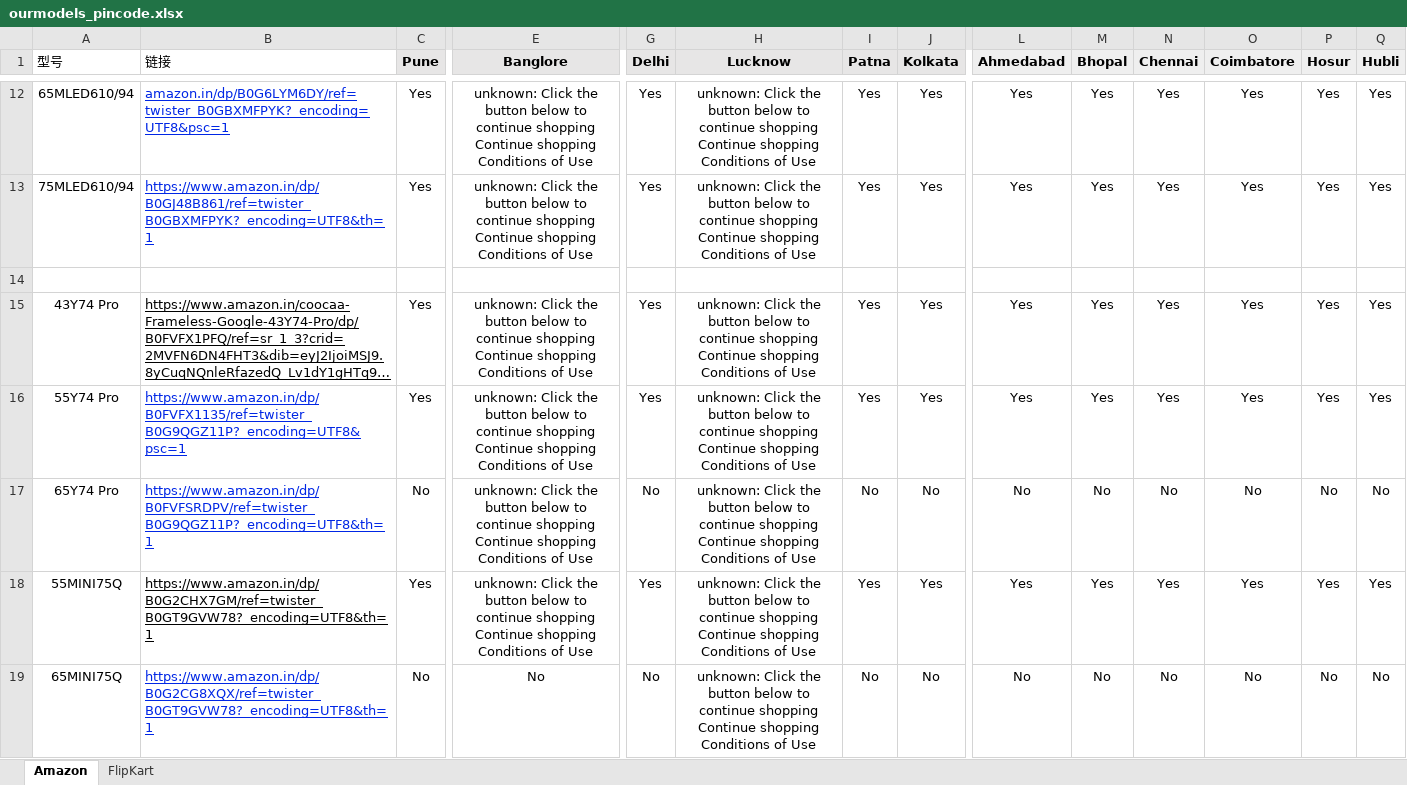
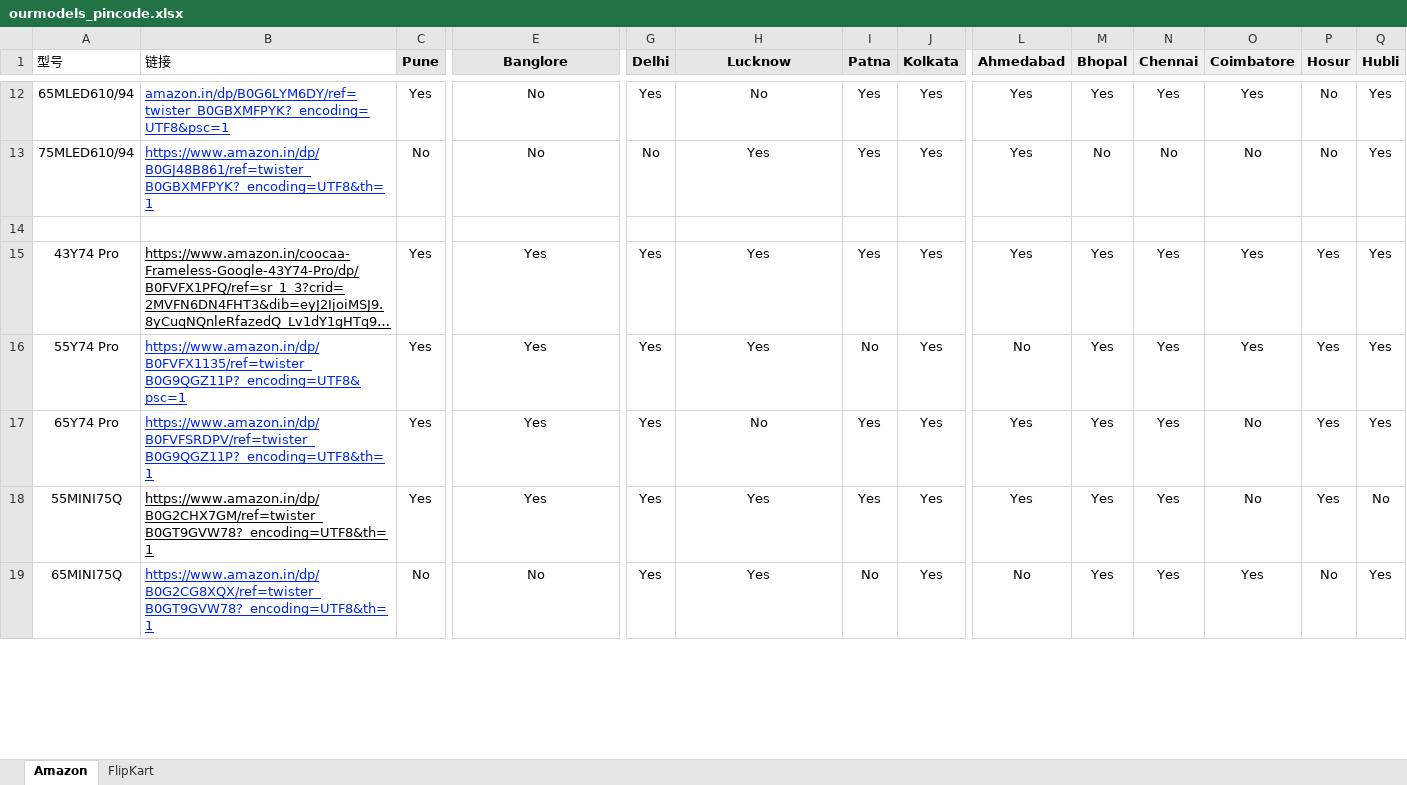
Before and after one commit to sumitrana1505/price-tracker-automation, an Excel workbook: ourmodels_pincode.xlsx, sheet Amazon, drawn as a sheet; only a part is shown, gaps mark what is left out; long unchanged cells end in …; values as stored, in another font and other column widths than the file's, no borders; conditional formats not drawn; the diff covers the shown part only; the diff names each change by its address in the sheet, - before the commit and + after, or states it on an @@ line.

```diff
--- a/ourmodels_pincode.xlsx (sheet Amazon)
+++ b/ourmodels_pincode.xlsx (sheet Amazon)
-E12:E13 (Banglore): unknown: Click the button below to continue shopping Continue shopping Conditions of Use
+E12:E13 (Banglore): No
-H12 (Lucknow): unknown: Click the button below to continue shopping Continue shopping Conditions of Use
+H12 (Lucknow): No
-P12:P13 (Hosur): Yes
+P12:P13 (Hosur): No
-C13 (Pune): Yes
+C13 (Pune): No
-G13 (Delhi): Yes
+G13 (Delhi): No
-H13 (Lucknow): unknown: Click the button below to continue shopping Continue shopping Conditions of Use
+H13 (Lucknow): Yes
-M13 (Bhopal): Yes
+M13 (Bhopal): No
-N13 (Chennai): Yes
+N13 (Chennai): No
-O13 (Coimbatore): Yes
+O13 (Coimbatore): No
-E15:E18 (Banglore): unknown: Click the button below to continue shopping Continue shopping Conditions of Use
+E15:E18 (Banglore): Yes
-H15:H16 (Lucknow): unknown: Click the button below to continue shopping Continue shopping Conditions of Use
+H15:H16 (Lucknow): Yes
-I16 (Patna): Yes
+I16 (Patna): No
-L16 (Ahmedabad): Yes
+L16 (Ahmedabad): No
-C17 (Pune): No
+C17 (Pune): Yes
-G17 (Delhi): No
+G17 (Delhi): Yes
-H17 (Lucknow): unknown: Click the button below to continue shopping Continue shopping Conditions of Use
+H17 (Lucknow): No
-I17 (Patna): No
+I17 (Patna): Yes
-J17 (Kolkata): No
+J17 (Kolkata): Yes
-L17 (Ahmedabad): No
+L17 (Ahmedabad): Yes
-M17 (Bhopal): No
+M17 (Bhopal): Yes
-N17 (Chennai): No
+N17 (Chennai): Yes
-P17 (Hosur): No
+P17 (Hosur): Yes
-Q17 (Hubli): No
+Q17 (Hubli): Yes
-H18:H19 (Lucknow): unknown: Click the button below to continue shopping Continue shopping Conditions of Use
+H18:H19 (Lucknow): Yes
-O18 (Coimbatore): Yes
+O18 (Coimbatore): No
-Q18 (Hubli): Yes
+Q18 (Hubli): No
-G19 (Delhi): No
+G19 (Delhi): Yes
-J19 (Kolkata): No
+J19 (Kolkata): Yes
-M19 (Bhopal): No
+M19 (Bhopal): Yes
-N19 (Chennai): No
+N19 (Chennai): Yes
-O19 (Coimbatore): No
+O19 (Coimbatore): Yes
-Q19 (Hubli): No
+Q19 (Hubli): Yes
```
Also changed, not shown: 94 edited cells elsewhere in this sheet, 1 other file.
